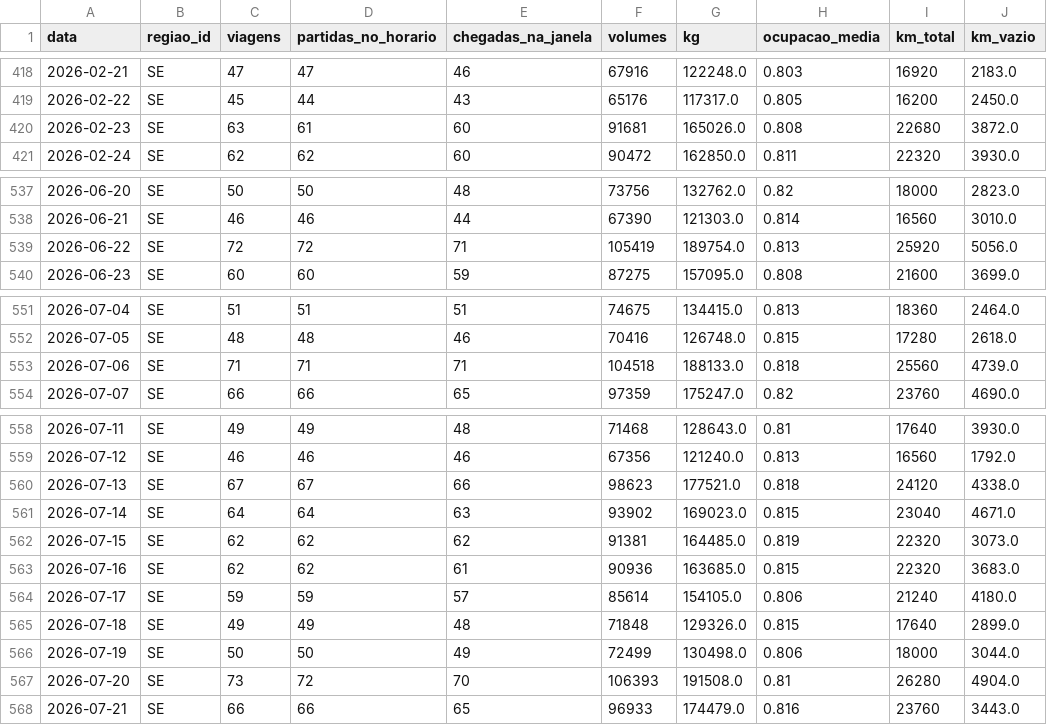
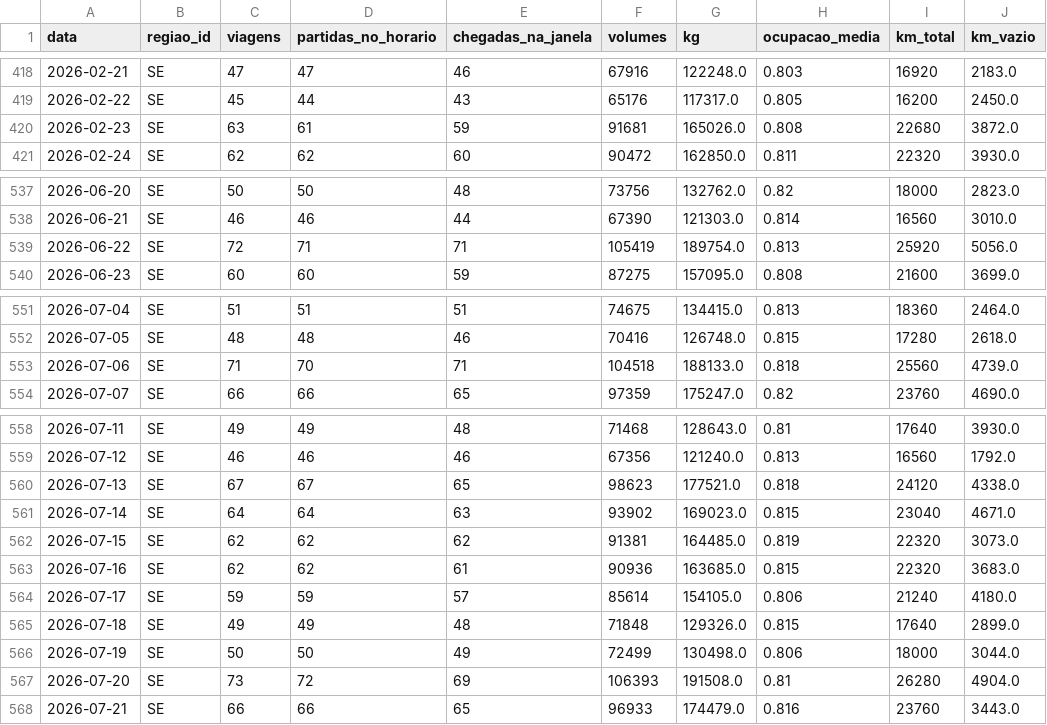
Before and after one commit to fabiojmjr-oss/KPIs-OKRs-SLAs, a CSV file: dados/fato_linehaul.csv, drawn as a sheet; only a part is shown, gaps mark what is left out; the diff covers the shown part only; the diff names each change by its address in the sheet, - before the commit and + after, or states it on an @@ line.

```diff
--- a/dados/fato_linehaul.csv
+++ b/dados/fato_linehaul.csv
-E420 (chegadas_na_janela): 60
+E420 (chegadas_na_janela): 59
-D539 (partidas_no_horario): 72
+D539 (partidas_no_horario): 71
-D553 (partidas_no_horario): 71
+D553 (partidas_no_horario): 70
-E560 (chegadas_na_janela): 66
+E560 (chegadas_na_janela): 65
-E567 (chegadas_na_janela): 70
+E567 (chegadas_na_janela): 69
```
Also changed, not shown: 17 edited cells elsewhere in this file, catalogo/kpis.csv, dados/fato_cd.csv, 39 other files.
